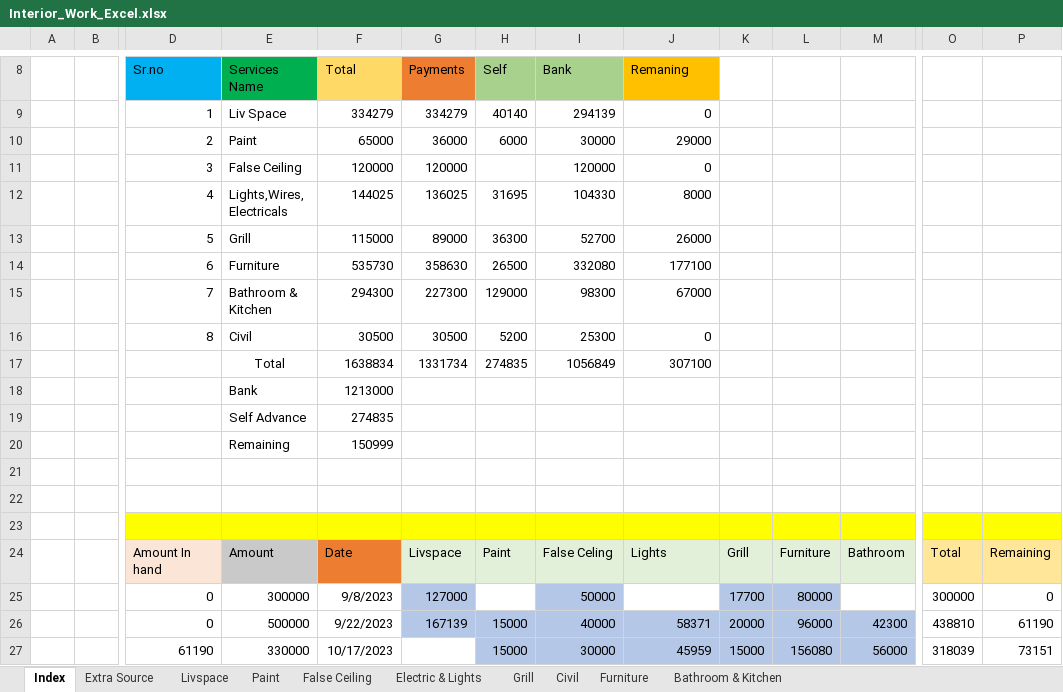
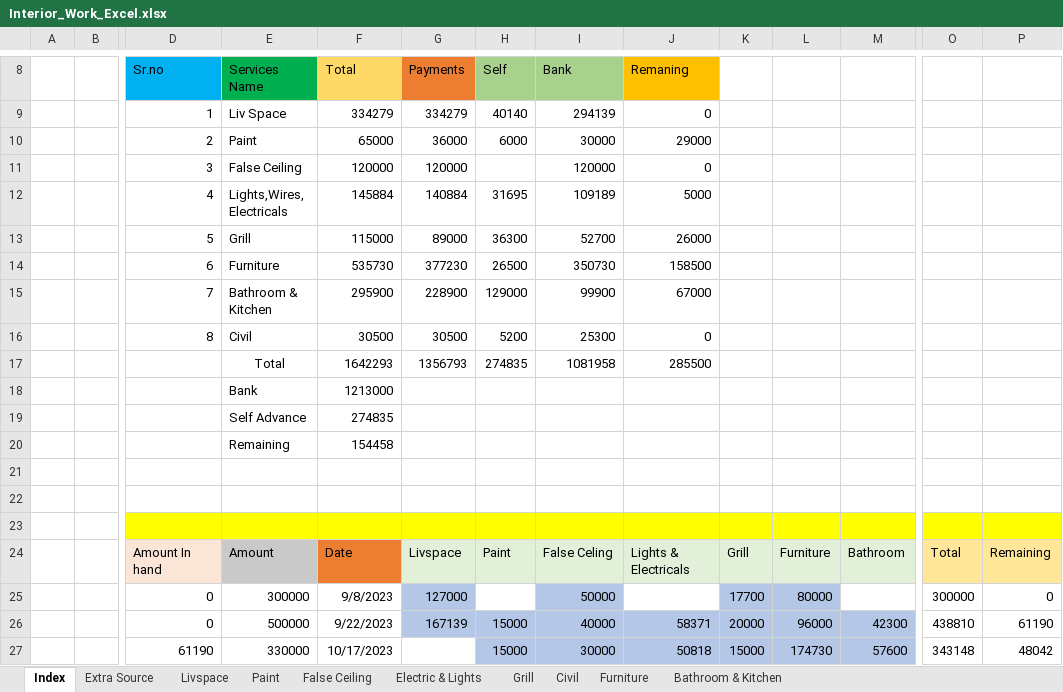
Before and after one commit to SounakN/InterioWorkSounak, an Excel workbook: Interior_Work_Excel.xlsx, sheet Index, drawn as a sheet; only a part is shown, gaps mark what is left out; values as stored, in another font and other column widths than the file's, no borders; removed rows and columns are numbered as before the commit, all else as after; rows hold the shown columns only; the diff names each change by its address in the sheet, - before the commit and + after, or states it on an @@ line.

```diff
--- a/Interior_Work_Excel.xlsx (sheet Index)
+++ b/Interior_Work_Excel.xlsx (sheet Index)
-row 12:  |  | 4 | Lights,Wires, Electricals | 144025 | 136025 | 31695 | 104330 | 8000
+row 12:  |  | 4 | Lights,Wires, Electricals | 145884 | 140884 | 31695 | 109189 | 5000
-G14 (Payments): 358630
+G14 (Payments): 377230
-I14 (Bank): 332080
+I14 (Bank): 350730
-J14 (Remaning): 177100
+J14 (Remaning): 158500
-F15 (Total): 294300
+F15 (Total): 295900
-G15 (Payments): 227300
+G15 (Payments): 228900
-I15 (Bank): 98300
+I15 (Bank): 99900
-row 17:  |  |  | Total | 1638834 | 1331734 | 274835 | 1056849 | 307100
+row 17:  |  |  | Total | 1642293 | 1356793 | 274835 | 1081958 | 285500
-F20 (Total): 150999
+F20 (Total): 154458
-J24 (Remaning): Lights
+J24 (Remaning): Lights & Electricals
-J27 (Remaning): 45959
+J27 (Remaning): 50818
-L27: 156080
+L27: 174730
-M27: 56000
+M27: 57600
-O27: 318039
+O27: 343148
-P27: 73151
+P27: 48042
```
Also changed, not shown: sheet Electric & Lights, sheet Bathroom & Kitchen, sheet Furniture, Bijaya Samillani 2023.xlsx, LaminateCosting.xlsx, 1 other file.
